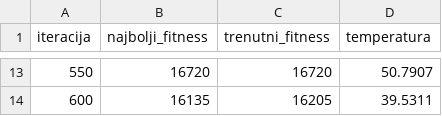
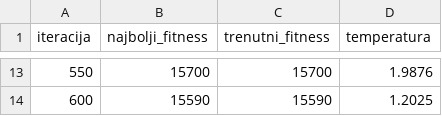
Before and after one commit to TkoProg/raspored-ai-projekat, a CSV file: data/processed/eksperimenti_najbolja_sa_konvergencija.csv, drawn as a sheet; only a part is shown, gaps mark what is left out; the diff covers the shown part only.

```diff
--- a/data/processed/eksperimenti_najbolja_sa_konvergencija.csv
+++ b/data/processed/eksperimenti_najbolja_sa_konvergencija.csv
@@ -13,2 +13,2 @@ iteracija,najbolji_fitness,trenutni_fitness,temperatura
-550,16720,16720,50.7907
-600,16135,16205,39.5311
+550,15700,15700,1.9876
+600,15590,15590,1.2025
```
Also changed, not shown: 31 edited cells elsewhere in this file, data/processed/eksperimenti_najbolji_abc_raspored.csv, data/processed/eksperimenti_najbolji_sa_raspored.csv, 11 other files.
